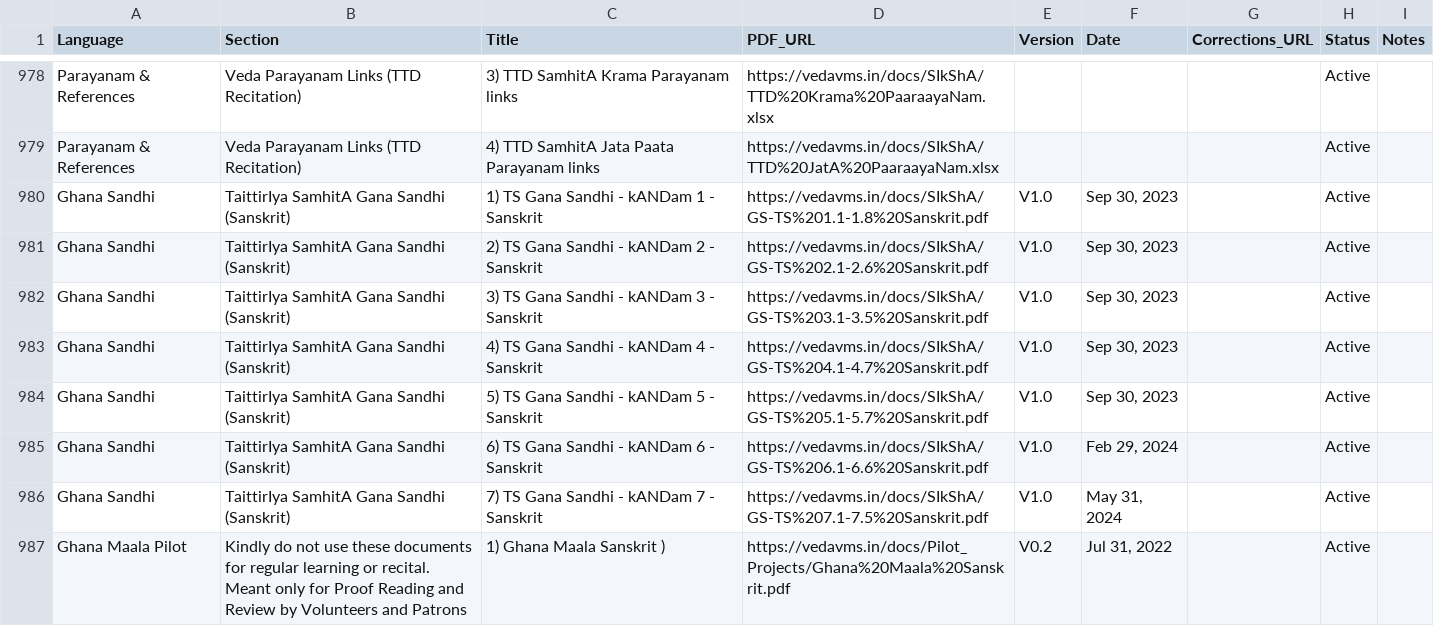
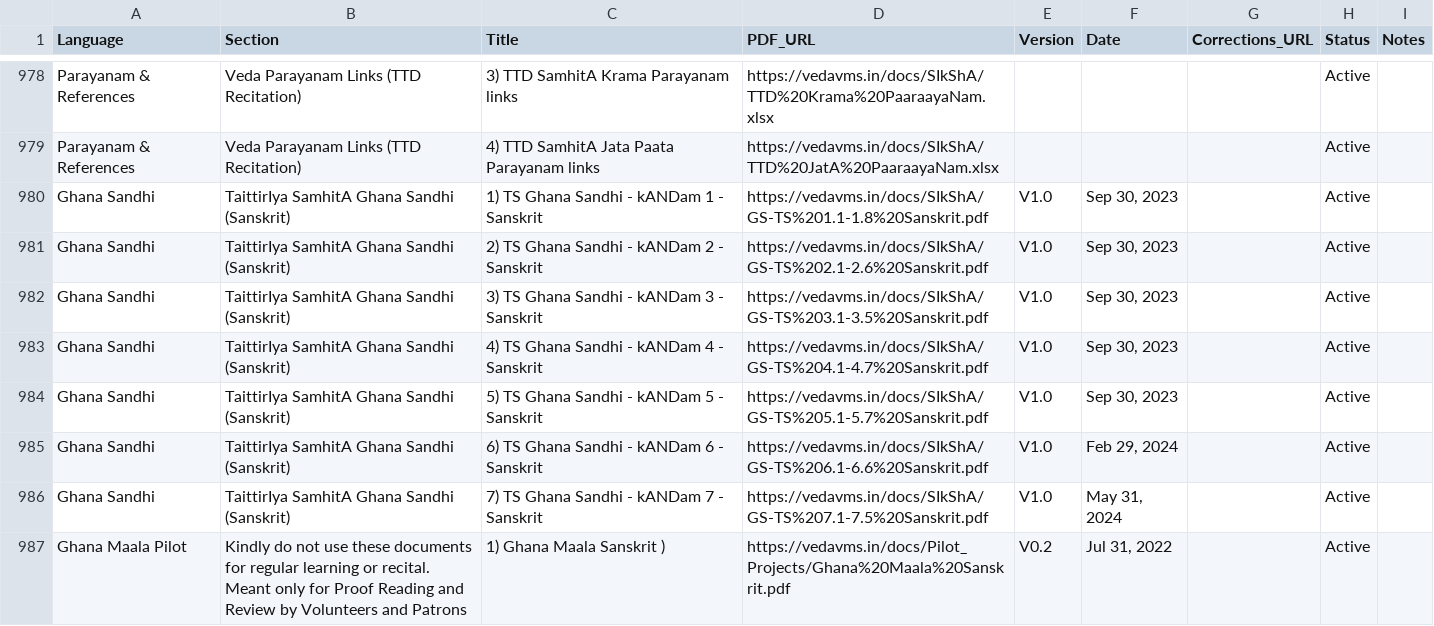
Before and after one commit to sekharnarayanaswamy-del/VedaVMS, a CSV file: build/vedavms_documents.csv, drawn as a sheet; only a part is shown, gaps mark what is left out.

Commit message:
fix: normalize Gana to Ghana across Ghana Sandhi titles, sections, and CSV catalog

```diff
--- a/build/vedavms_documents.csv
+++ b/build/vedavms_documents.csv
@@ -979,9 +979,9 @@ Parayanam & References,Veda Parayanam Links (TTD Recitation),3) TTD SamhitA Kram
 Parayanam & References,Veda Parayanam Links (TTD Recitation),4) TTD SamhitA Jata Paata Parayanam links,https://vedavms.in/docs/SIkShA/TTD%20JatA%20PaaraayaNam.xlsx,,,,Active,
-Ghana Sandhi,TaittirIya SamhitA Gana Sandhi (Sanskrit),1) TS Gana Sandhi - kANDam 1 - Sanskrit,https://vedavms.in/docs/SIkShA/GS-TS%201.1-1.8%20Sanskrit.pdf,V1.0,"Sep 30, 2023",,Active,
-Ghana Sandhi,TaittirIya SamhitA Gana Sandhi (Sanskrit),2) TS Gana Sandhi - kANDam 2 - Sanskrit,https://vedavms.in/docs/SIkShA/GS-TS%202.1-2.6%20Sanskrit.pdf,V1.0,"Sep 30, 2023",,Active,
-Ghana Sandhi,TaittirIya SamhitA Gana Sandhi (Sanskrit),3) TS Gana Sandhi - kANDam 3 - Sanskrit,https://vedavms.in/docs/SIkShA/GS-TS%203.1-3.5%20Sanskrit.pdf,V1.0,"Sep 30, 2023",,Active,
-Ghana Sandhi,TaittirIya SamhitA Gana Sandhi (Sanskrit),4) TS Gana Sandhi - kANDam 4 - Sanskrit,https://vedavms.in/docs/SIkShA/GS-TS%204.1-4.7%20Sanskrit.pdf,V1.0,"Sep 30, 2023",,Active,
-Ghana Sandhi,TaittirIya SamhitA Gana Sandhi (Sanskrit),5) TS Gana Sandhi - kANDam 5 - Sanskrit,https://vedavms.in/docs/SIkShA/GS-TS%205.1-5.7%20Sanskrit.pdf,V1.0,"Sep 30, 2023",,Active,
-Ghana Sandhi,TaittirIya SamhitA Gana Sandhi (Sanskrit),6) TS Gana Sandhi - kANDam 6 - Sanskrit,https://vedavms.in/docs/SIkShA/GS-TS%206.1-6.6%20Sanskrit.pdf,V1.0,"Feb 29, 2024",,Active,
-Ghana Sandhi,TaittirIya SamhitA Gana Sandhi (Sanskrit),7) TS Gana Sandhi - kANDam 7 - Sanskrit,https://vedavms.in/docs/SIkShA/GS-TS%207.1-7.5%20Sanskrit.pdf,V1.0,"May 31, 2024",,Active,
+Ghana Sandhi,TaittirIya SamhitA Ghana Sandhi (Sanskrit),1) TS Ghana Sandhi - kANDam 1 - Sanskrit,https://vedavms.in/docs/SIkShA/GS-TS%201.1-1.8%20Sanskrit.pdf,V1.0,"Sep 30, 2023",,Active,
+Ghana Sandhi,TaittirIya SamhitA Ghana Sandhi (Sanskrit),2) TS Ghana Sandhi - kANDam 2 - Sanskrit,https://vedavms.in/docs/SIkShA/GS-TS%202.1-2.6%20Sanskrit.pdf,V1.0,"Sep 30, 2023",,Active,
+Ghana Sandhi,TaittirIya SamhitA Ghana Sandhi (Sanskrit),3) TS Ghana Sandhi - kANDam 3 - Sanskrit,https://vedavms.in/docs/SIkShA/GS-TS%203.1-3.5%20Sanskrit.pdf,V1.0,"Sep 30, 2023",,Active,
+Ghana Sandhi,TaittirIya SamhitA Ghana Sandhi (Sanskrit),4) TS Ghana Sandhi - kANDam 4 - Sanskrit,https://vedavms.in/docs/SIkShA/GS-TS%204.1-4.7%20Sanskrit.pdf,V1.0,"Sep 30, 2023",,Active,
+Ghana Sandhi,TaittirIya SamhitA Ghana Sandhi (Sanskrit),5) TS Ghana Sandhi - kANDam 5 - Sanskrit,https://vedavms.in/docs/SIkShA/GS-TS%205.1-5.7%20Sanskrit.pdf,V1.0,"Sep 30, 2023",,Active,
+Ghana Sandhi,TaittirIya SamhitA Ghana Sandhi (Sanskrit),6) TS Ghana Sandhi - kANDam 6 - Sanskrit,https://vedavms.in/docs/SIkShA/GS-TS%206.1-6.6%20Sanskrit.pdf,V1.0,"Feb 29, 2024",,Active,
+Ghana Sandhi,TaittirIya SamhitA Ghana Sandhi (Sanskrit),7) TS Ghana Sandhi - kANDam 7 - Sanskrit,https://vedavms.in/docs/SIkShA/GS-TS%207.1-7.5%20Sanskrit.pdf,V1.0,"May 31, 2024",,Active,
 Ghana Maala Pilot,Kindly do not use these documents for regular learning or recital. Meant only for Proof Reading and Review by Volunteers and Patrons,1) Ghana Maala Sanskrit ),https://vedavms.in/docs/Pilot_Projects/Ghana%20Maala%20Sanskrit.pdf,V0.2,"Jul 31, 2022",,Active,
```
Also changed, not shown: 4 other files.
